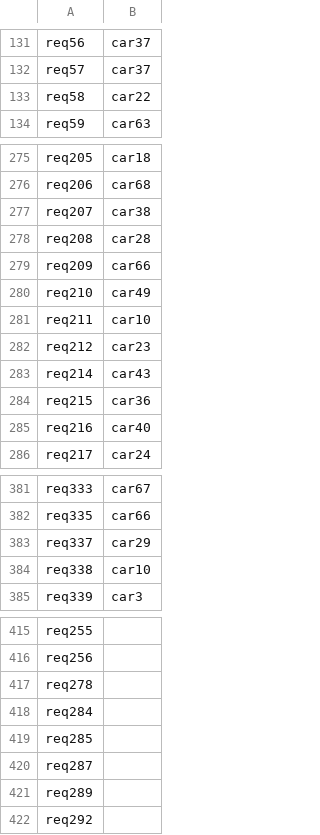
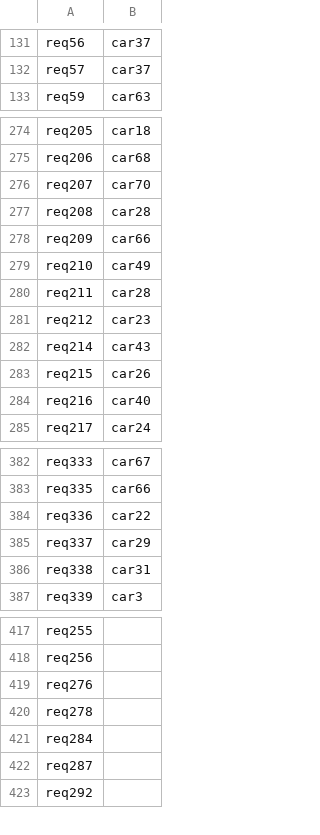
Before and after one commit to pieterdn/MaEng-Autosharing, a CSV file: output_files/solution.csv, drawn as a sheet; only a part is shown, gaps mark what is left out; the diff covers the shown part only.

```diff
--- a/output_files/solution.csv
+++ b/output_files/solution.csv
@@ -132,3 +132,2 @@ req56;car37
 req57;car37
-req58;car22
 req59;car63
@@ -276,3 +275,3 @@ req205;car18
 req206;car68
-req207;car38
+req207;car70
 req208;car28
@@ -280,6 +279,6 @@ req209;car66
 req210;car49
-req211;car10
+req211;car28
 req212;car23
 req214;car43
-req215;car36
+req215;car26
 req216;car40
@@ -382,4 +383,5 @@ req333;car67
 req335;car66
+req336;car22
 req337;car29
-req338;car10
+req338;car31
 req339;car3
@@ -416,7 +418,6 @@ req255
 req256
+req276
 req278
 req284
-req285
 req287
-req289
 req292
```
Also changed, not shown: 5 added rows, 4 removed rows and 24 edited cells elsewhere in this file, 2 other files.
